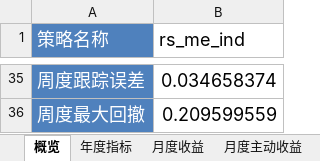
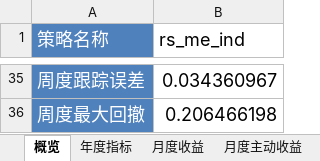
Before and after one commit to laye0619/backtest_rqalpha, an Excel workbook: backtest/rotation_strategy/bt_report/rs_me_ind/single_run/summary.xlsx, sheet 概览, drawn as a sheet; only a part is shown, gaps mark what is left out; values as stored, in another font and other column widths than the file's, no borders; the diff covers the shown part only; the diff names each change by its address in the sheet, - before the commit and + after, or states it on an @@ line.

```diff
--- a/backtest/rotation_strategy/bt_report/rs_me_ind/single_run/summary.xlsx (sheet 概览)
+++ b/backtest/rotation_strategy/bt_report/rs_me_ind/single_run/summary.xlsx (sheet 概览)
-B35 (rs_me_ind): 0.034658374
+B35 (rs_me_ind): 0.034360967
-B36 (rs_me_ind): 0.209599559
+B36 (rs_me_ind): 0.206466198
```
Also changed, not shown: 26 edited cells elsewhere in this sheet, sheet 月度收益, sheet 月度主动收益, sheet 年度指标, 9 other files.
